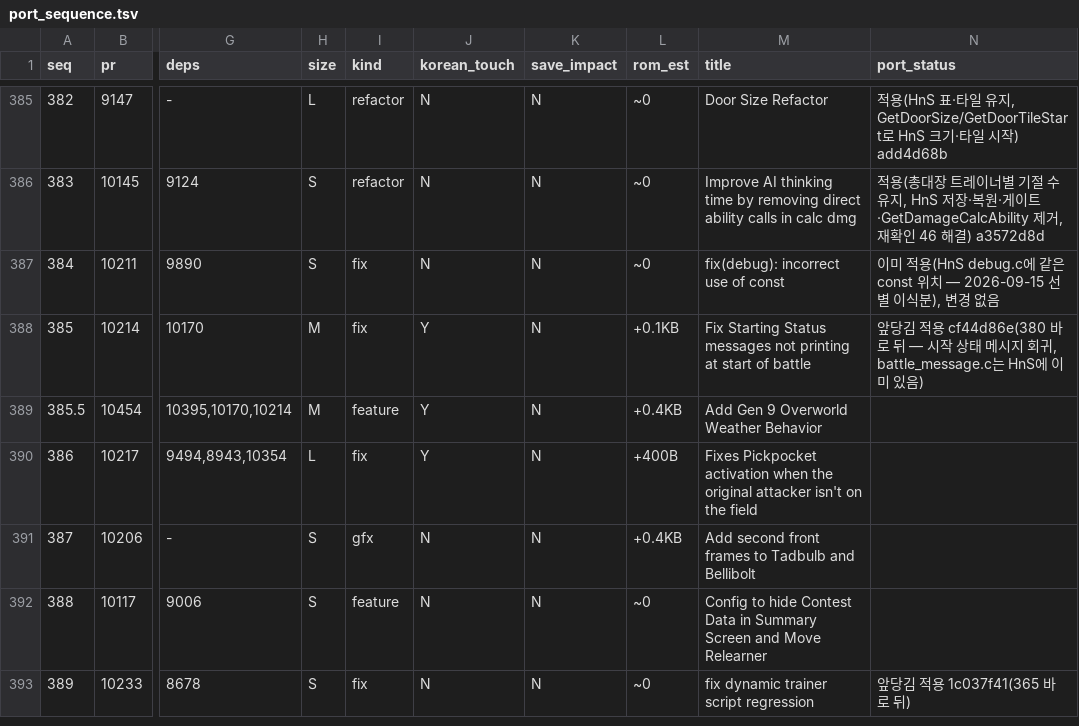
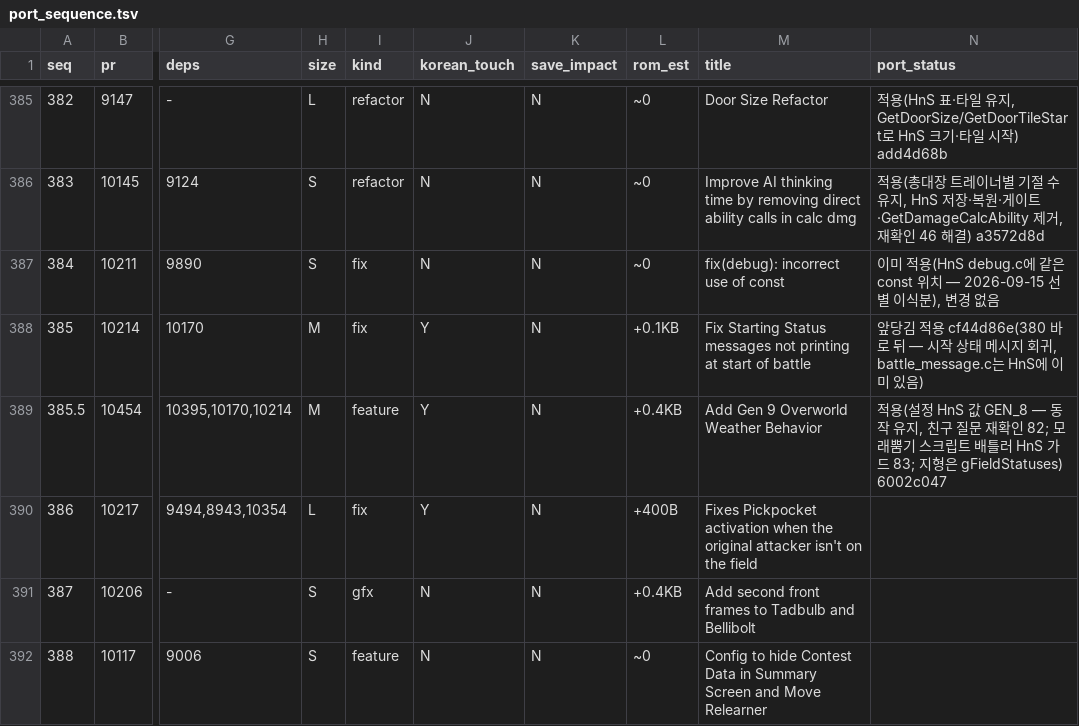
Before and after one commit to gorunit1/pokehns-expansion-kor, a TSV file: docs/friend-handoff/results/1.17.0-sync-plan/port_sequence.tsv, drawn as a sheet; only a part is shown, gaps mark what is left out; the shorter side is filled out with more unchanged rows; the diff names each change by its address in the sheet, - before the commit and + after, or states it on an @@ line.

```diff
--- a/docs/friend-handoff/results/1.17.0-sync-plan/port_sequence.tsv
+++ b/docs/friend-handoff/results/1.17.0-sync-plan/port_sequence.tsv
-N389 (port_status): (empty)
+N389 (port_status): 적용(설정 HnS 값 GEN_8 — 동작 유지, 친구 질문 재확인 82; 모래뿜기 스크립트 배틀러 HnS 가드 83; 지형은 gFieldStatuses) 6002c047
```
Also changed, not shown: 3 other files.
